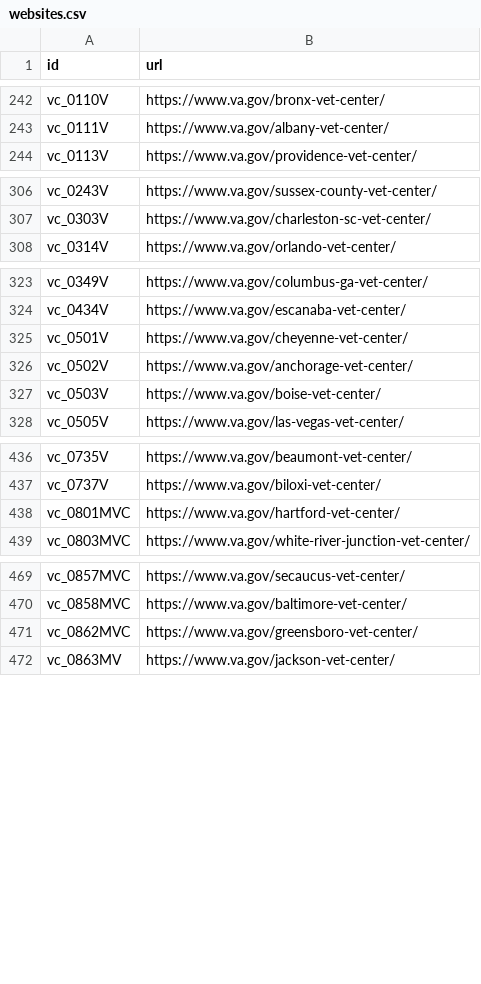
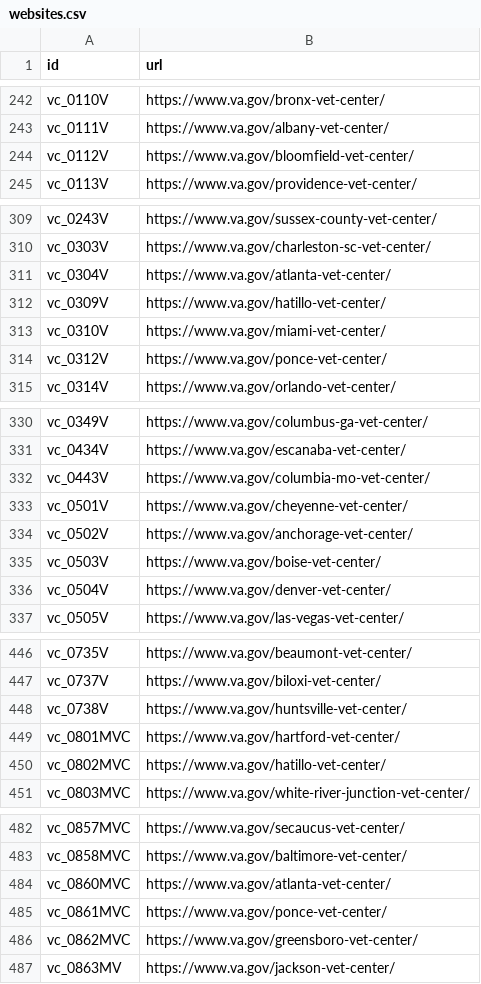
Before and after one commit to omahane/lighthouse-facilities, a CSV file: facilities/src/main/resources/websites.csv, drawn as a sheet; only a part is shown, gaps mark what is left out; the diff covers the shown part only.

Commit message:
Updating URLs

```diff
--- a/facilities/src/main/resources/websites.csv
+++ b/facilities/src/main/resources/websites.csv
@@ -243,2 +243,3 @@ vc_0110V,https://www.va.gov/bronx-vet-center/
 vc_0111V,https://www.va.gov/albany-vet-center/
+vc_0112V,https://www.va.gov/bloomfield-vet-center/
 vc_0113V,https://www.va.gov/providence-vet-center/
@@ -307,2 +310,6 @@ vc_0243V,https://www.va.gov/sussex-county-vet-center/
 vc_0303V,https://www.va.gov/charleston-sc-vet-center/
+vc_0304V,https://www.va.gov/atlanta-vet-center/
+vc_0309V,https://www.va.gov/hatillo-vet-center/
+vc_0310V,https://www.va.gov/miami-vet-center/
+vc_0312V,https://www.va.gov/ponce-vet-center/
 vc_0314V,https://www.va.gov/orlando-vet-center/
@@ -324,2 +331,3 @@ vc_0349V,https://www.va.gov/columbus-ga-vet-center/
 vc_0434V,https://www.va.gov/escanaba-vet-center/
+vc_0443V,https://www.va.gov/columbia-mo-vet-center/
 vc_0501V,https://www.va.gov/cheyenne-vet-center/
@@ -327,2 +335,3 @@ vc_0502V,https://www.va.gov/anchorage-vet-center/
 vc_0503V,https://www.va.gov/boise-vet-center/
+vc_0504V,https://www.va.gov/denver-vet-center/
 vc_0505V,https://www.va.gov/las-vegas-vet-center/
@@ -437,3 +447,5 @@ vc_0735V,https://www.va.gov/beaumont-vet-center/
 vc_0737V,https://www.va.gov/biloxi-vet-center/
+vc_0738V,https://www.va.gov/huntsville-vet-center/
 vc_0801MVC,https://www.va.gov/hartford-vet-center/
+vc_0802MVC,https://www.va.gov/hatillo-vet-center/
 vc_0803MVC,https://www.va.gov/white-river-junction-vet-center/
@@ -470,2 +483,4 @@ vc_0857MVC,https://www.va.gov/secaucus-vet-center/
 vc_0858MVC,https://www.va.gov/baltimore-vet-center/
+vc_0860MVC,https://www.va.gov/atlanta-vet-center/
+vc_0861MVC,https://www.va.gov/ponce-vet-center/
 vc_0862MVC,https://www.va.gov/greensboro-vet-center/
```
Also changed, not shown: 5 added rows elsewhere in this file.
